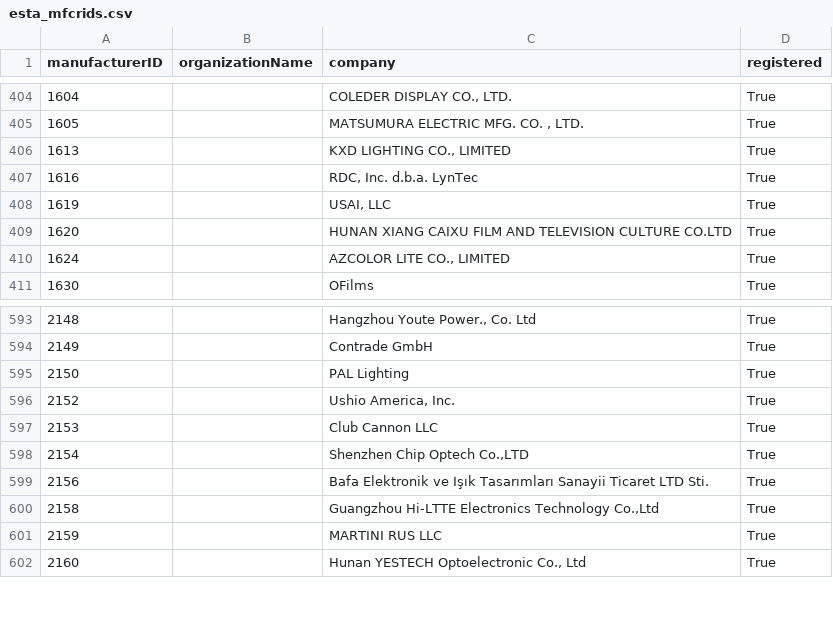
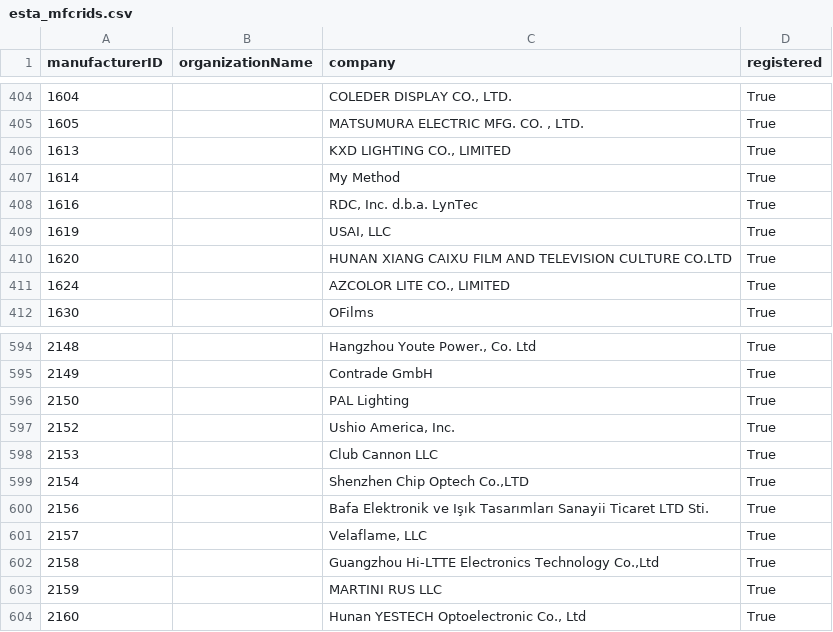
Before and after one commit to marcusbirkin/ESTA_MFCTRIDS, a CSV file: esta_mfcrids.csv, drawn as a sheet; only a part is shown, gaps mark what is left out.

```diff
--- a/esta_mfcrids.csv
+++ b/esta_mfcrids.csv
@@ -406,2 +406,3 @@
 1613,,"KXD LIGHTING CO., LIMITED",True
+1614,,My Method,True
 1616,,"RDC, Inc. d.b.a. LynTec",True
@@ -599,2 +600,3 @@
 2156,,Bafa Elektronik ve Işık Tasarımları Sanayii Ticaret LTD Sti.,True
+2157,,"Velaflame, LLC",True
 2158,,"Guangzhou Hi-LTTE Electronics Technology Co.,Ltd",True
```
